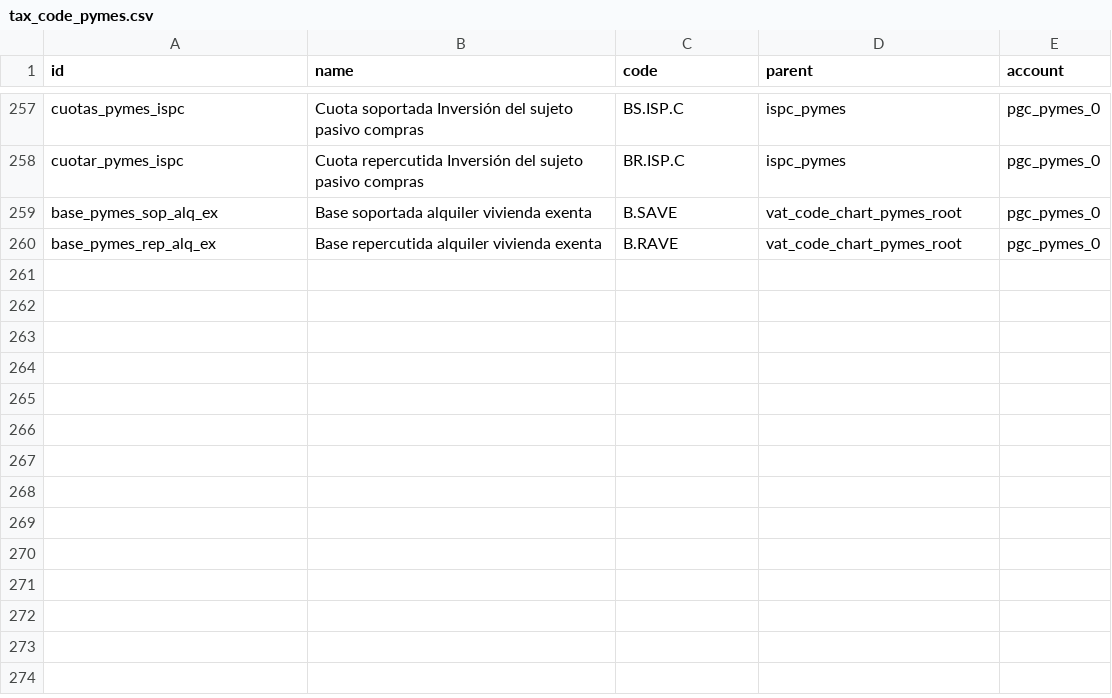
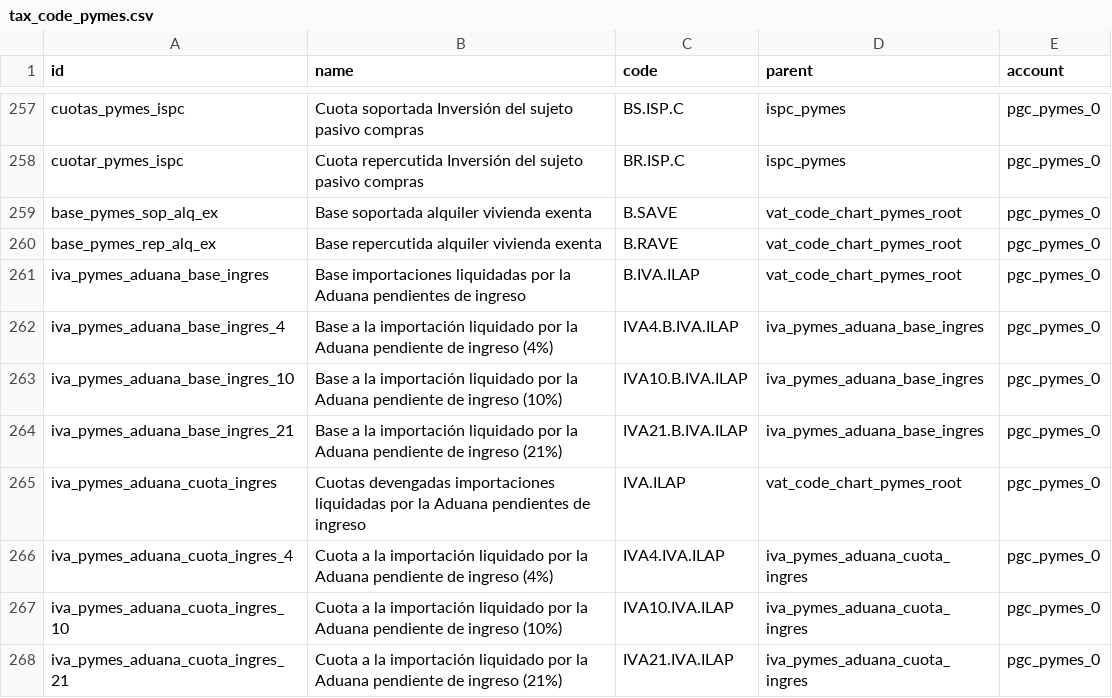
Before and after one commit to NaN-tic/tryton-account_es_csv2xml, a CSV file: tax_code_pymes.csv, drawn as a sheet; only a part is shown, gaps mark what is left out.

Commit message:
Add import taxes (aduana)

```diff
--- a/tax_code_pymes.csv
+++ b/tax_code_pymes.csv
@@ -260 +260,9 @@
 "base_pymes_rep_alq_ex","Base repercutida alquiler vivienda exenta","B.RAVE","vat_code_chart_pymes_root","pgc_pymes_0"
+"iva_pymes_aduana_base_ingres","Base importaciones liquidadas por la Aduana pendientes de ingreso","B.IVA.ILAP","vat_code_chart_pymes_root","pgc_pymes_0"
+"iva_pymes_aduana_base_ingres_4","Base a la importación liquidado por la Aduana pendiente de ingreso (4%)","IVA4.B.IVA.ILAP","iva_pymes_aduana_base_ingres","pgc_pymes_0"
+"iva_pymes_aduana_base_ingres_10","Base a la importación liquidado por la Aduana pendiente de ingreso (10%)","IVA10.B.IVA.ILAP","iva_pymes_aduana_base_ingres","pgc_pymes_0"
+"iva_pymes_aduana_base_ingres_21","Base a la importación liquidado por la Aduana pendiente de ingreso (21%)","IVA21.B.IVA.ILAP","iva_pymes_aduana_base_ingres","pgc_pymes_0"
+"iva_pymes_aduana_cuota_ingres","Cuotas devengadas importaciones liquidadas por la Aduana pendientes de ingreso","IVA.ILAP","vat_code_chart_pymes_root","pgc_pymes_0"
+"iva_pymes_aduana_cuota_ingres_4","Cuota a la importación liquidado por la Aduana pendiente de ingreso (4%)","IVA4.IVA.ILAP","iva_pymes_aduana_cuota_ingres","pgc_pymes_0"
+"iva_pymes_aduana_cuota_ingres_10","Cuota a la importación liquidado por la Aduana pendiente de ingreso (10%)","IVA10.IVA.ILAP","iva_pymes_aduana_cuota_ingres","pgc_pymes_0"
+"iva_pymes_aduana_cuota_ingres_21","Cuota a la importación liquidado por la Aduana pendiente de ingreso (21%)","IVA21.IVA.ILAP","iva_pymes_aduana_cuota_ingres","pgc_pymes_0"
```
Also changed, not shown: tax_code.csv, 2 other files.
